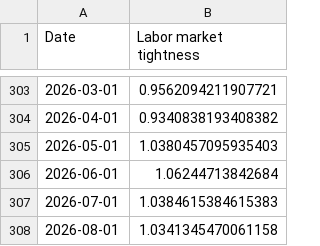
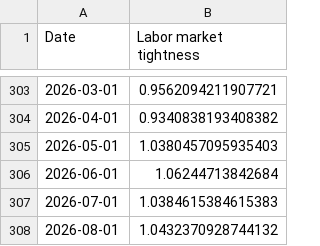
Before and after one commit to pmichaillat/pmichaillat.github.io, a CSV file: static/dashboard/labor_market_tightness.csv, drawn as a sheet; only a part is shown, gaps mark what is left out.

```diff
--- a/static/dashboard/labor_market_tightness.csv
+++ b/static/dashboard/labor_market_tightness.csv
@@ -307,2 +307,2 @@ Date,Labor market tightness
 2026-07-01,1.0384615384615383
-2026-08-01,1.0341345470061158
+2026-08-01,1.0432370928744132
```
Also changed, not shown: static/dashboard/feru.csv, static/dashboard/unemployment_gap.csv, 8 other files.
